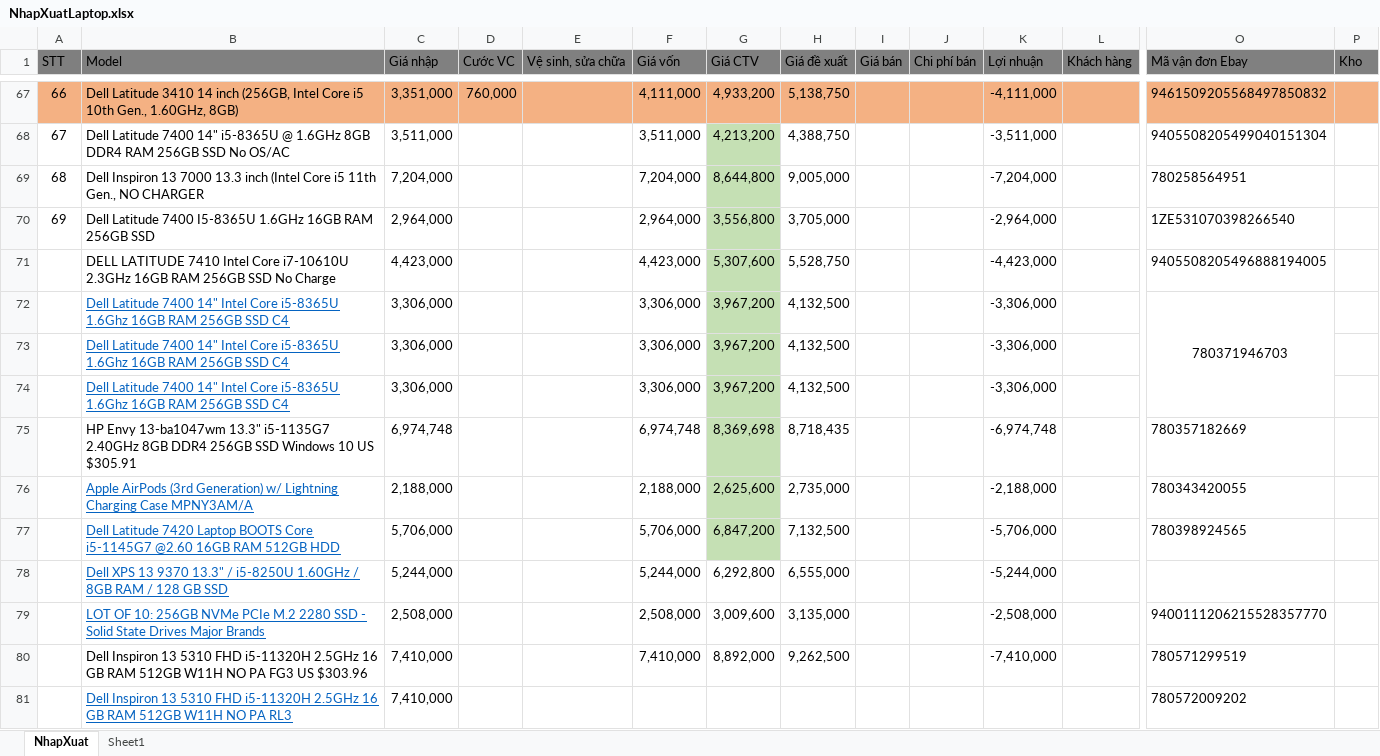
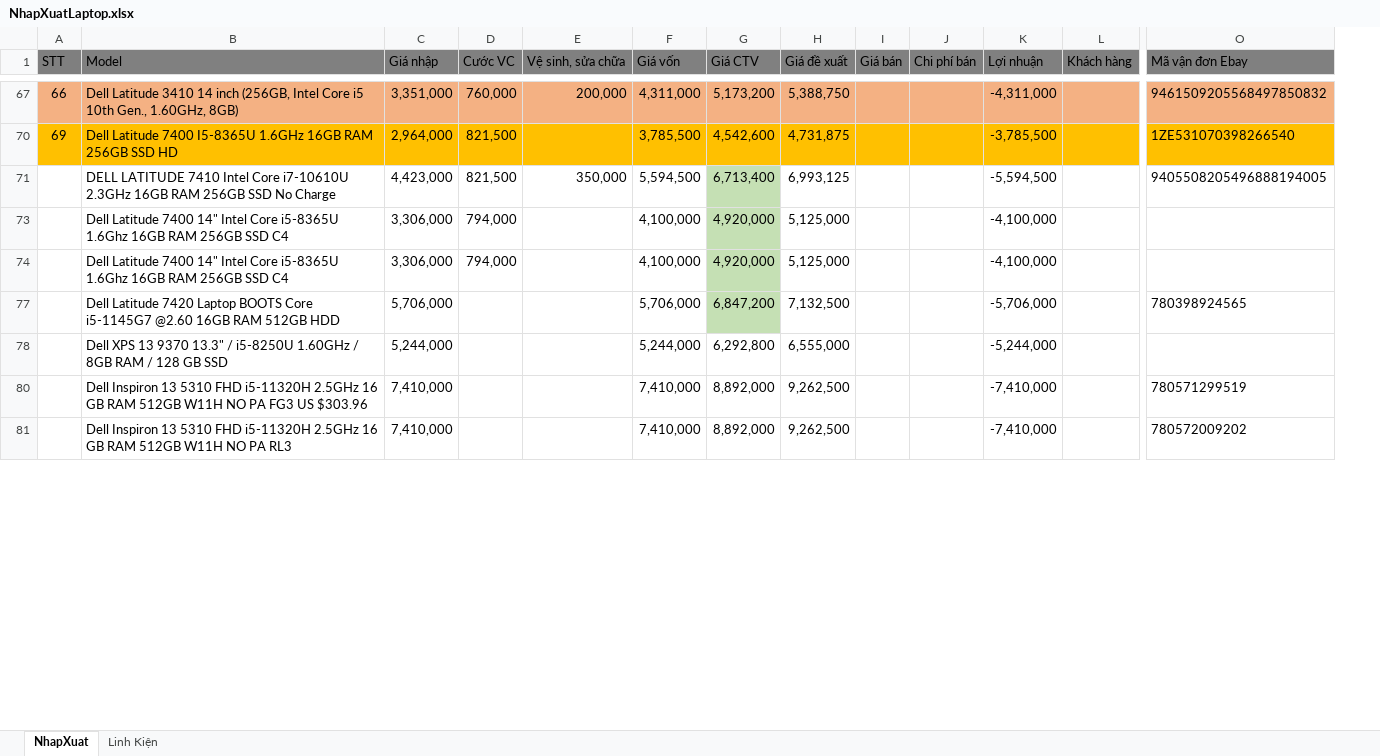
Before and after one commit to anhtuan200794/04.Private, an Excel workbook: TDStore/NhapXuatLaptop.xlsx, sheet NhapXuat, drawn as a sheet; only a part is shown, gaps mark what is left out; values as stored, in another font and other column widths than the file's, no borders; charts and pictures and conditional formats not drawn; removed rows and columns are numbered as before the commit, all else as after; rows hold the shown columns only; the diff covers the shown part only; the diff names each change by its address in the sheet, - before the commit and + after, or states it on an @@ line.

```diff
--- a/TDStore/NhapXuatLaptop.xlsx (sheet NhapXuat)
+++ b/TDStore/NhapXuatLaptop.xlsx (sheet NhapXuat)
-sheet tab: Sheet1
+sheet tab: Linh Kiện
-column P (Kho), empty
-E67 (Vệ sinh, sửa chữa): (empty)
+E67 (Vệ sinh, sửa chữa): 200,000
-F67 (Giá vốn): 4,111,000
+F67 (Giá vốn): 4,311,000
-G67 (Giá CTV): 4,933,200
+G67 (Giá CTV): 5,173,200
-H67 (Giá đề xuất): 5,138,750
+H67 (Giá đề xuất): 5,388,750
-K67 (Lợi nhuận): -4,111,000
+K67 (Lợi nhuận): -4,311,000
-row 68: 67 | Dell Latitude 7400 14" i5-8365U @ 1.6GHz 8GB DDR4 RAM 256GB SSD No OS/AC | 3,511,000 |  |  | 3,511,000 | 4,213,200 | 4,388,750 |  |  | -3,511,000 |  | 9405508205499040151304
-row 69: 68 | Dell Inspiron 13 7000 13.3 inch (Intel Core i5 11th Gen., NO CHARGER | 7,204,000 |  |  | 7,204,000 | 8,644,800 | 9,005,000 |  |  | -7,204,000 |  | 780258564951
-A70:F70 fill: none
+A70:F70 fill: #FFC000
-B70 (Model): …256GB SSD
+B70 (Model): …256GB SSD HD
-D70 (Cước VC): (empty)
+D70 (Cước VC): 821,500
-F70 (Giá vốn): 2,964,000
+F70 (Giá vốn): 3,785,500
-G70 (Giá CTV): 3,556,800
+G70 (Giá CTV): 4,542,600
-G70 fill: #C5E0B4
+G70 fill: #FFC000
-H70 (Giá đề xuất): 3,705,000
+H70 (Giá đề xuất): 4,731,875
-H70:L70 fill: none
+H70:L70 fill: #FFC000
-K70 (Lợi nhuận): -2,964,000
+K70 (Lợi nhuận): -3,785,500
-O70 fill: none
+O70 fill: #FFC000
-row 71:  | DELL LATITUDE 7410 Intel Core i7-10610U 2.3GHz 16GB RAM 256GB SSD No Charge | 4,423,000 |  |  | 4,423,000 | 5,307,600 | 5,528,750 |  |  | -4,423,000 |  | 9405508205496888194005
-row 72:  | Dell Latitude 7400 14" Intel Core i5-8365U 1.6Ghz 16GB RAM 256GB SSD C4 | 3,306,000 |  |  | 3,306,000 | 3,967,200 | 4,132,500 |  |  | -3,306,000 |  | 780371946703
-row 73:  | Dell Latitude 7400 14" Intel Core i5-8365U 1.6Ghz 16GB RAM 256GB SSD C4 | 3,306,000 |  |  | 3,306,000 | 3,967,200 | 4,132,500 |  |  | -3,306,000
-row 74:  | Dell Latitude 7400 14" Intel Core i5-8365U 1.6Ghz 16GB RAM 256GB SSD C4 | 3,306,000 |  |  | 3,306,000 | 3,967,200 | 4,132,500 |  |  | -3,306,000
-row 75:  | HP Envy 13-ba1047wm 13.3" i5-1135G7 2.40GHz 8GB DDR4 256GB SSD Windows 10 US $305.91 | 6,974,748 |  |  | 6,974,748 | 8,369,698 | 8,718,435 |  |  | -6,974,748 |  | 780357182669
-row 76:  | Apple AirPods (3rd Generation) w/ Lightning Charging Case MPNY3AM/A | 2,188,000 |  |  | 2,188,000 | 2,625,600 | 2,735,000 |  |  | -2,188,000 |  | 780343420055
+row 71:  | DELL LATITUDE 7410 Intel Core i7-10610U 2.3GHz 16GB RAM 256GB SSD No Charge | 4,423,000 | 821,500 | 350,000 | 5,594,500 | 6,713,400 | 6,993,125 |  |  | -5,594,500 |  | 9405508205496888194005
+row 73:  | Dell Latitude 7400 14" Intel Core i5-8365U 1.6Ghz 16GB RAM 256GB SSD C4 | 3,306,000 | 794,000 |  | 4,100,000 | 4,920,000 | 5,125,000 |  |  | -4,100,000
+row 74:  | Dell Latitude 7400 14" Intel Core i5-8365U 1.6Ghz 16GB RAM 256GB SSD C4 | 3,306,000 | 794,000 |  | 4,100,000 | 4,920,000 | 5,125,000 |  |  | -4,100,000
@@ B77:B78 underline: on → off, text colour: #0563C1 → black @@
-row 79:  | LOT OF 10: 256GB NVMe PCIe M.2 2280 SSD - Solid State Drives Major Brands | 2,508,000 |  |  | 2,508,000 | 3,009,600 | 3,135,000 |  |  | -2,508,000 |  | 9400111206215528357770
-row 81:  | Dell Inspiron 13 5310 FHD i5-11320H 2.5GHz 16 GB RAM 512GB W11H NO PA RL3 | 7,410,000 |  |  |  |  |  |  |  |  |  | 780572009202
+row 81:  | Dell Inspiron 13 5310 FHD i5-11320H 2.5GHz 16 GB RAM 512GB W11H NO PA RL3 | 7,410,000 |  |  | 7,410,000 | 8,892,000 | 9,262,500 |  |  | -7,410,000 |  | 780572009202
```
Also changed, not shown: 7 added rows, 2 removed rows, 1 hidden or unhidden row, 23 edited cells and cell formats elsewhere in this sheet, sheet Linh Kiện, hidden cells, charts or pictures, 2 other files.
